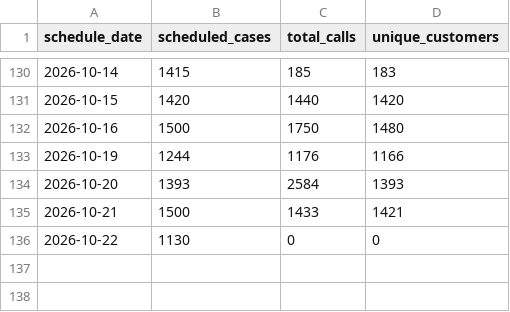
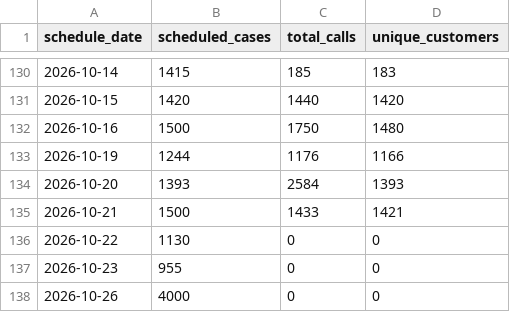
Before and after one commit to celina-nanbara/klarna-it-outbound-dialing, a CSV file: q2_scheduled.csv, drawn as a sheet; only a part is shown, gaps mark what is left out; the diff names each change by its address in the sheet, - before the commit and + after, or states it on an @@ line.

Commit message:
Update q2_scheduled.csv

```diff
--- a/q2_scheduled.csv
+++ b/q2_scheduled.csv
+row 137: 2026-10-23 | 955 | 0 | 0
+row 138: 2026-10-26 | 4000 | 0 | 0
```
